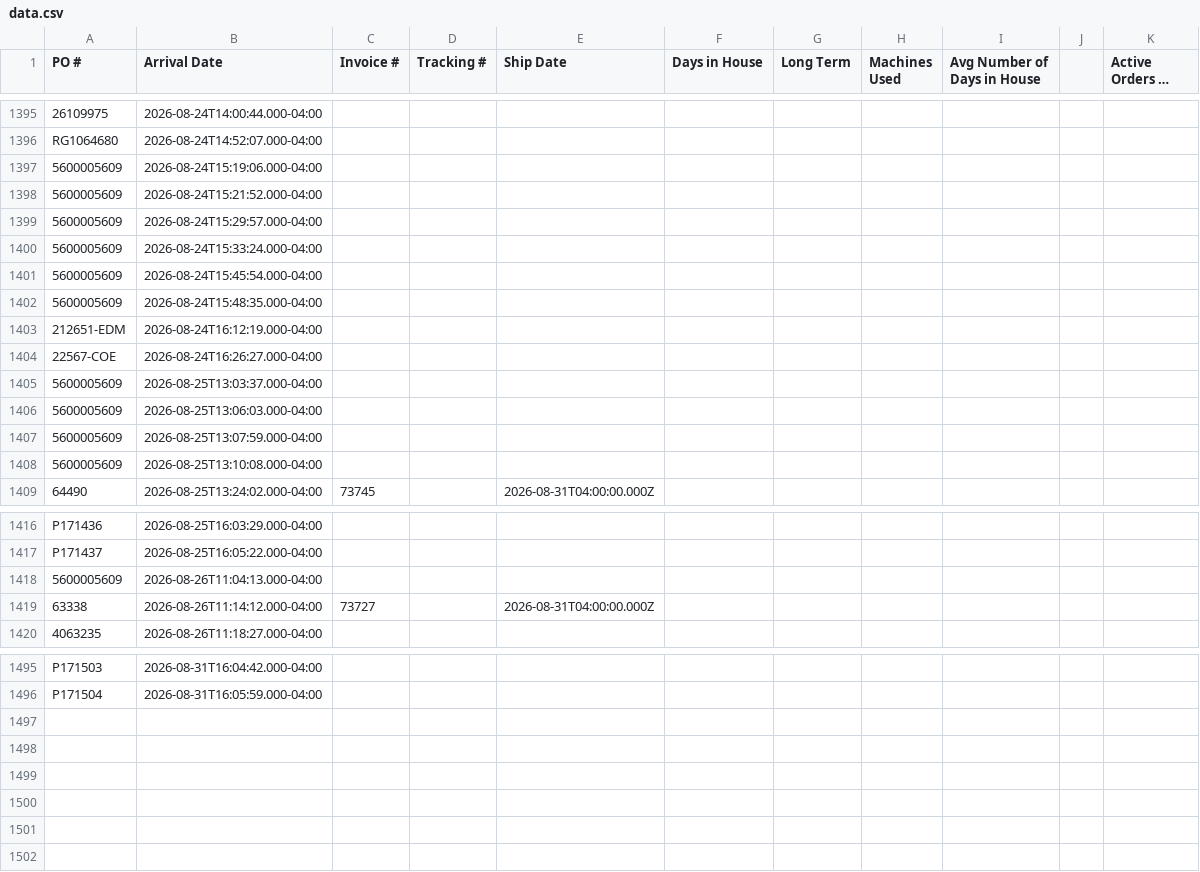
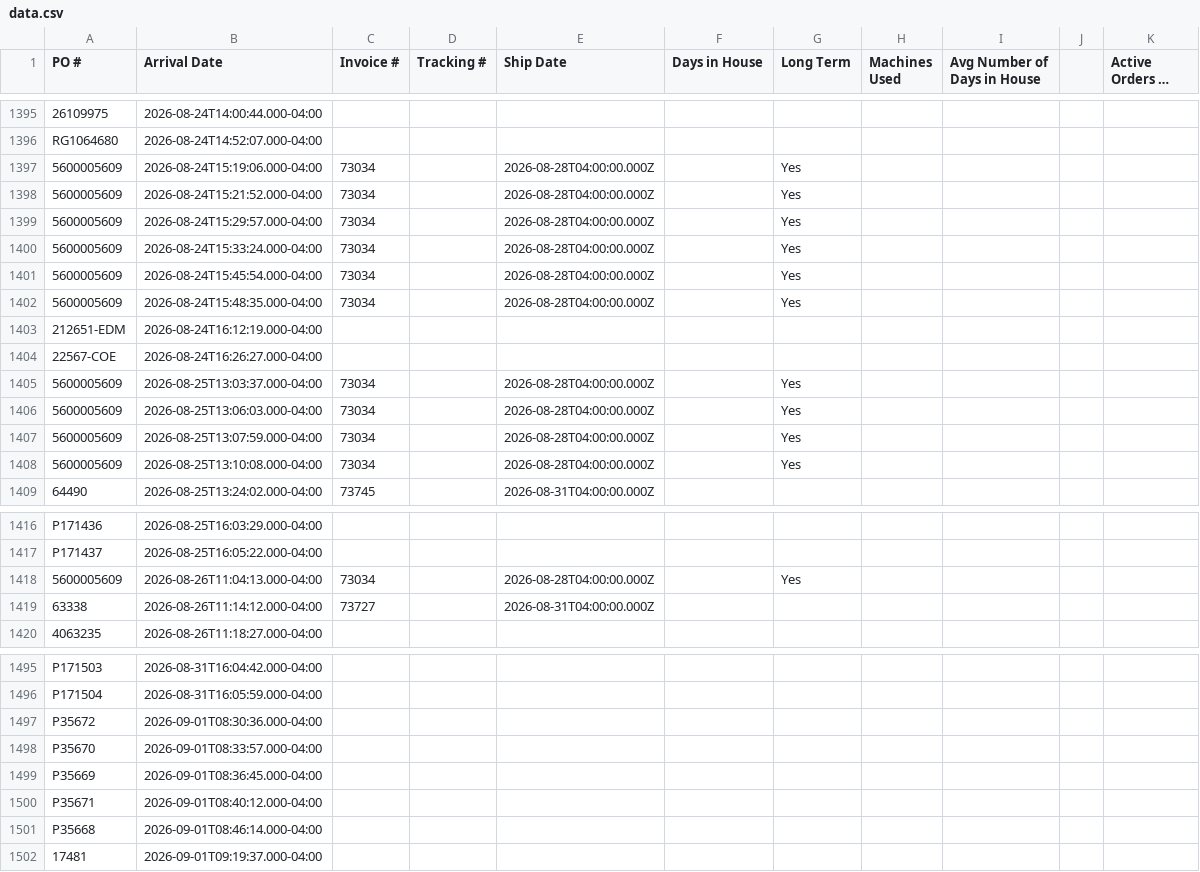
Before and after one commit to cgprecise/pic-dashboard, a CSV file: data.csv, drawn as a sheet; only a part is shown, gaps mark what is left out; long unchanged cells end in …; the diff covers the shown part only; the diff names each change by its address in the sheet, - before the commit and + after, or states it on an @@ line.

```diff
--- a/data.csv
+++ b/data.csv
-C1397:C1402 (Invoice #): (empty)
+C1397:C1402 (Invoice #): 73034
-E1397:E1402 (Ship Date): (empty)
+E1397:E1402 (Ship Date): 2026-08-28T04:00:00.000Z
-G1397:G1402 (Long Term): (empty)
+G1397:G1402 (Long Term): Yes
-C1405:C1408 (Invoice #): (empty)
+C1405:C1408 (Invoice #): 73034
-E1405:E1408 (Ship Date): (empty)
+E1405:E1408 (Ship Date): 2026-08-28T04:00:00.000Z
-G1405:G1408 (Long Term): (empty)
+G1405:G1408 (Long Term): Yes
-C1418 (Invoice #): (empty)
+C1418 (Invoice #): 73034
-E1418 (Ship Date): (empty)
+E1418 (Ship Date): 2026-08-28T04:00:00.000Z
-G1418 (Long Term): (empty)
+G1418 (Long Term): Yes
+row 1497: P35672 | 2026-09-01T08:30:36.000-04:00
+row 1498: P35670 | 2026-09-01T08:33:57.000-04:00
+row 1499: P35669 | 2026-09-01T08:36:45.000-04:00
+row 1500: P35671 | 2026-09-01T08:40:12.000-04:00
+row 1501: P35668 | 2026-09-01T08:46:14.000-04:00
+row 1502: 17481 | 2026-09-01T09:19:37.000-04:00
```
Also changed, not shown: 3 edited cells elsewhere in this file.
